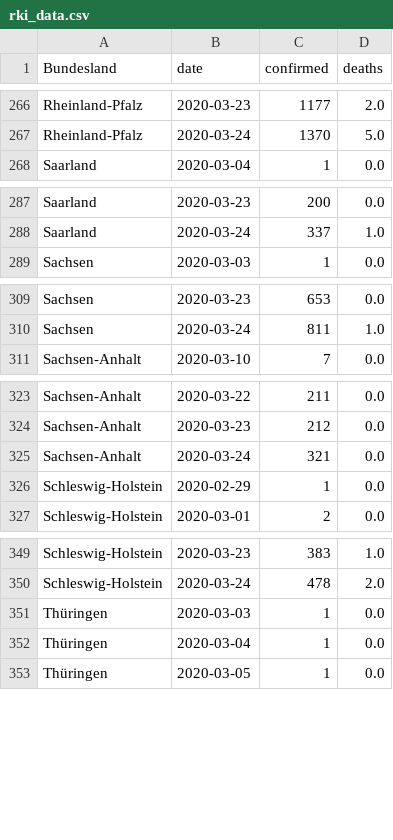
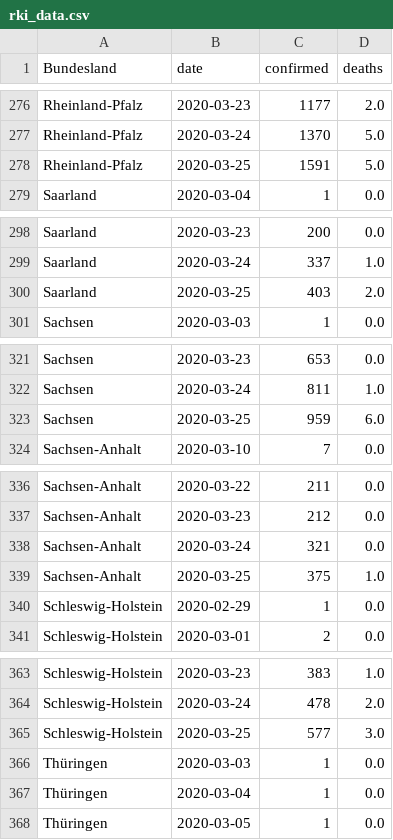
Before and after one commit to Milanowicz/COVID-19-RKI, a CSV file: csv/rki_data.csv, drawn as a sheet; only a part is shown, gaps mark what is left out; the diff covers the shown part only.

```diff
--- a/csv/rki_data.csv
+++ b/csv/rki_data.csv
@@ -267,2 +277,3 @@ Rheinland-Pfalz,2020-03-23,1177,2.0
 Rheinland-Pfalz,2020-03-24,1370,5.0
+Rheinland-Pfalz,2020-03-25,1591,5.0
 Saarland,2020-03-04,1,0.0
@@ -288,2 +299,3 @@ Saarland,2020-03-23,200,0.0
 Saarland,2020-03-24,337,1.0
+Saarland,2020-03-25,403,2.0
 Sachsen,2020-03-03,1,0.0
@@ -310,2 +322,3 @@ Sachsen,2020-03-23,653,0.0
 Sachsen,2020-03-24,811,1.0
+Sachsen,2020-03-25,959,6.0
 Sachsen-Anhalt,2020-03-10,7,0.0
@@ -325,2 +338,3 @@ Sachsen-Anhalt,2020-03-23,212,0.0
 Sachsen-Anhalt,2020-03-24,321,0.0
+Sachsen-Anhalt,2020-03-25,375,1.0
 Schleswig-Holstein,2020-02-29,1,0.0
@@ -350,2 +364,3 @@ Schleswig-Holstein,2020-03-23,383,1.0
 Schleswig-Holstein,2020-03-24,478,2.0
+Schleswig-Holstein,2020-03-25,577,3.0
 Thüringen,2020-03-03,1,0.0
```
Also changed, not shown: 11 added rows elsewhere in this file, 1 other file.
